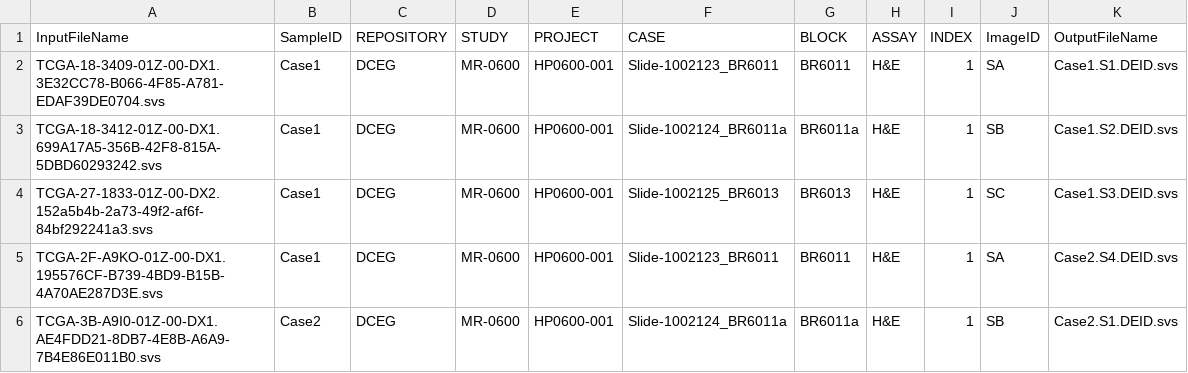
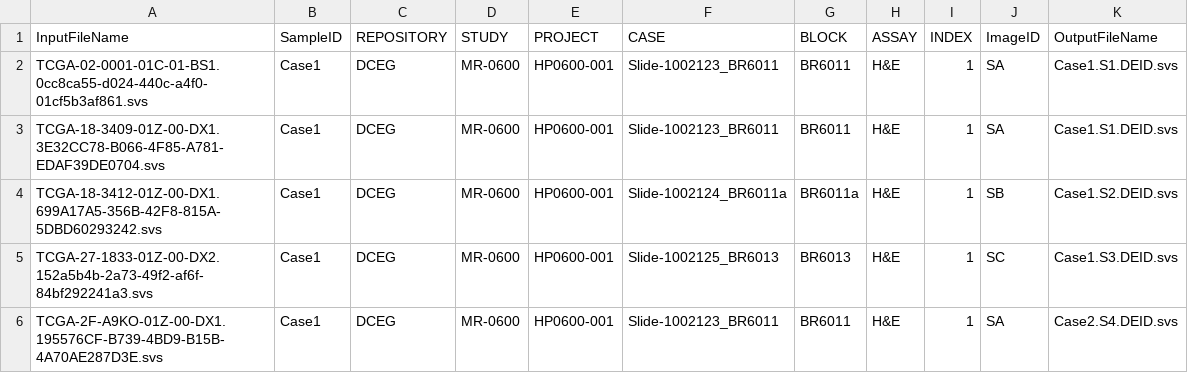
Before and after one commit to dgutman/nci-dsa-deid, a CSV file: docs/app/exampleData_112322.csv, drawn as a sheet; only a part is shown; the shorter side is filled out with more unchanged rows.

```diff
--- a/docs/app/exampleData_112322.csv
+++ b/docs/app/exampleData_112322.csv
@@ -1,2 +1,3 @@
 InputFileName,SampleID,REPOSITORY,STUDY,PROJECT,CASE,BLOCK,ASSAY,INDEX,ImageID,OutputFileName
+TCGA-02-0001-01C-01-BS1.0cc8ca55-d024-440c-a4f0-01cf5b3af861.svs,Case1,DCEG,MR-0600,HP0600-001,Slide-1002123_BR6011,BR6011,H&E,1,SA,Case1.S1.DEID.svs
 TCGA-18-3409-01Z-00-DX1.3E32CC78-B066-4F85-A781-EDAF39DE0704.svs,Case1,DCEG,MR-0600,HP0600-001,Slide-1002123_BR6011,BR6011,H&E,1,SA,Case1.S1.DEID.svs
```
Also changed, not shown: 2 other files.
